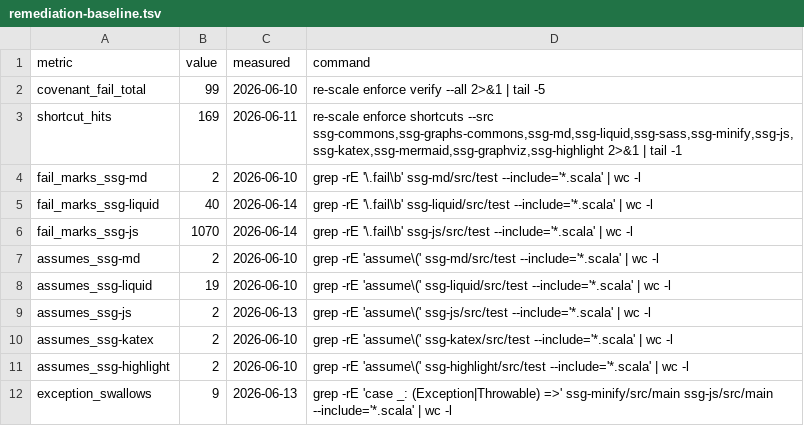
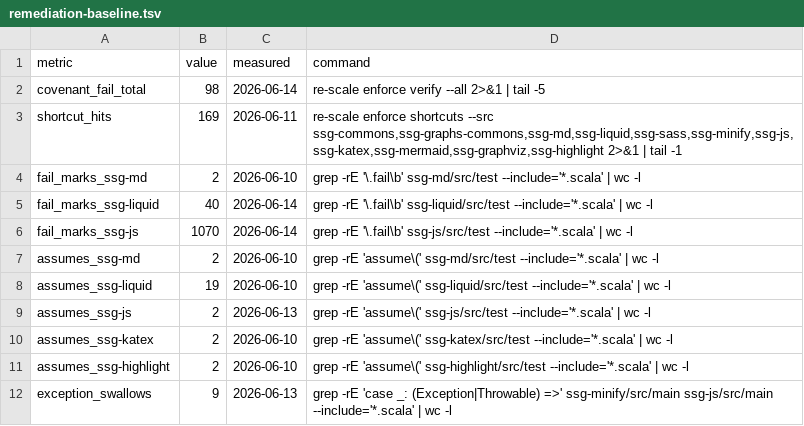
Before and after one commit to kubuszok/ssg, a TSV file: .rescale/data/remediation-baseline.tsv, drawn as a sheet.

```diff
--- a/.rescale/data/remediation-baseline.tsv
+++ b/.rescale/data/remediation-baseline.tsv
@@ -1,3 +1,3 @@
 metric	value	measured	command
-covenant_fail_total	99	2026-06-10	re-scale enforce verify --all 2>&1 | tail -5
+covenant_fail_total	98	2026-06-14	re-scale enforce verify --all 2>&1 | tail -5
 shortcut_hits	169	2026-06-11	re-scale enforce shortcuts --src ssg-commons,ssg-graphs-commons,ssg-md,ssg-liquid,ssg-sass,ssg-minify,ssg-js,ssg-katex,ssg-mermaid,ssg-graphviz,ssg-highlight 2>&1 | tail -1
```
Also changed, not shown: .rescale/data/issues.tsv, 1 other file.
